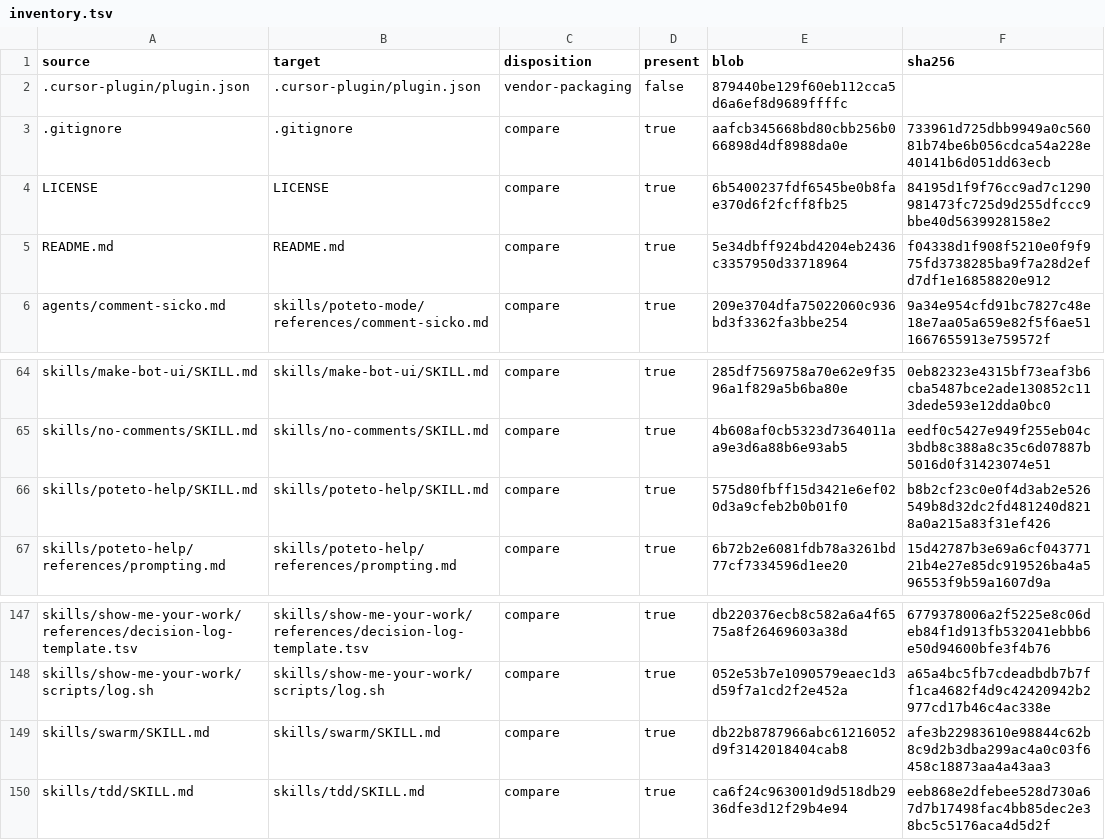
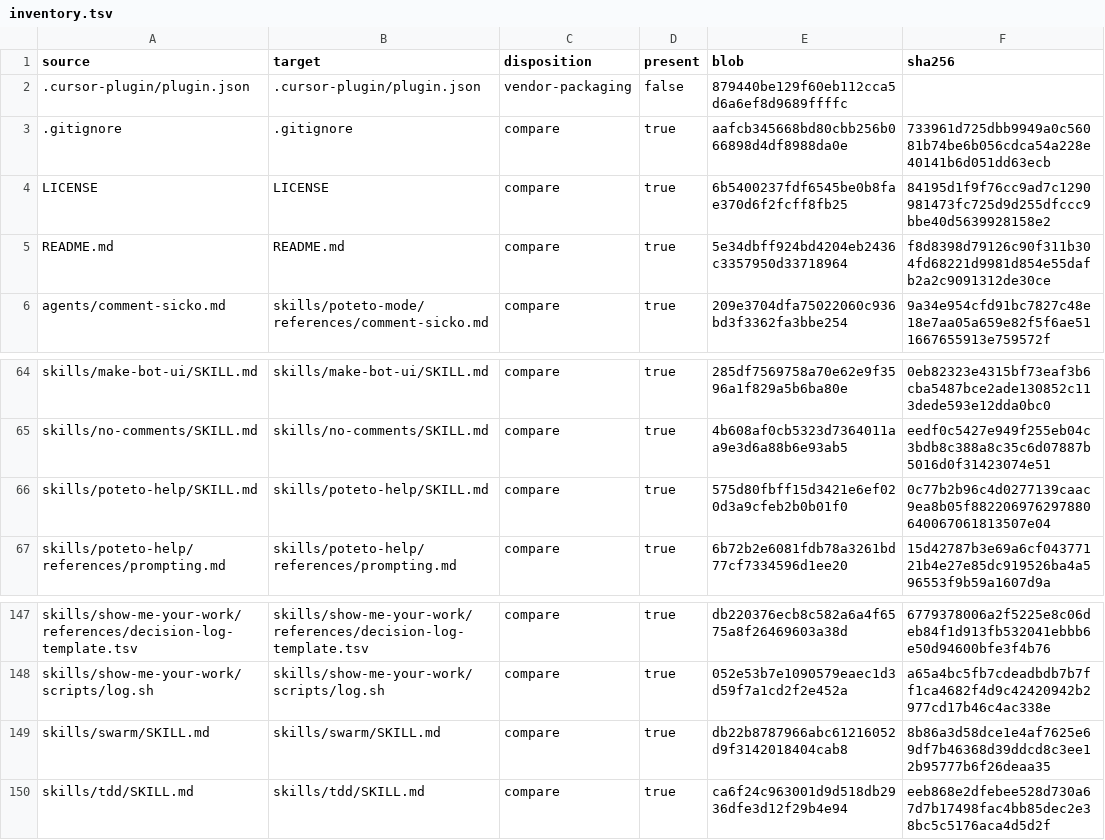
Before and after one commit to hcaiano/p3-stack, a TSV file: upstream/audits/2026-10-12/inventory.tsv, drawn as a sheet; only a part is shown, gaps mark what is left out.

```diff
--- a/upstream/audits/2026-10-12/inventory.tsv
+++ b/upstream/audits/2026-10-12/inventory.tsv
@@ -4,3 +4,3 @@ source	target	disposition	present	blob	sha256
 LICENSE	LICENSE	compare	true	6b5400237fdf6545be0b8fae370d6f2fcff8fb25	84195d1f9f76cc9ad7c1290981473fc725d9d255dfccc9bbe40d5639928158e2
-README.md	README.md	compare	true	5e34dbff924bd4204eb2436c3357950d33718964	f04338d1f908f5210e0f9f975fd3738285ba9f7a28d2efd7df1e16858820e912
+README.md	README.md	compare	true	5e34dbff924bd4204eb2436c3357950d33718964	f8d8398d79126c90f311b304fd68221d9981d854e55dafb2a2c9091312de30ce
 agents/comment-sicko.md	skills/poteto-mode/references/comment-sicko.md	compare	true	209e3704dfa75022060c936bd3f3362fa3bbe254	9a34e954cfd91bc7827c48e18e7aa05a659e82f5f6ae511667655913e759572f
@@ -65,3 +65,3 @@ skills/make-bot-ui/SKILL.md	skills/make-bot-ui/SKILL.md	compare	true	285df756975
 skills/no-comments/SKILL.md	skills/no-comments/SKILL.md	compare	true	4b608af0cb5323d7364011aa9e3d6a88b6e93ab5	eedf0c5427e949f255eb04c3bdb8c388a8c35c6d07887b5016d0f31423074e51
-skills/poteto-help/SKILL.md	skills/poteto-help/SKILL.md	compare	true	575d80fbff15d3421e6ef020d3a9cfeb2b0b01f0	b8b2cf23c0e0f4d3ab2e526549b8d32dc2fd481240d8218a0a215a83f31ef426
+skills/poteto-help/SKILL.md	skills/poteto-help/SKILL.md	compare	true	575d80fbff15d3421e6ef020d3a9cfeb2b0b01f0	0c77b2b96c4d0277139caac9ea8b05f882206976297880640067061813507e04
 skills/poteto-help/references/prompting.md	skills/poteto-help/references/prompting.md	compare	true	6b72b2e6081fdb78a3261bd77cf7334596d1ee20	15d42787b3e69a6cf04377121b4e27e85dc919526ba4a596553f9b59a1607d9a
@@ -148,3 +148,3 @@ skills/show-me-your-work/references/decision-log-template.tsv	skills/show-me-you
 skills/show-me-your-work/scripts/log.sh	skills/show-me-your-work/scripts/log.sh	compare	true	052e53b7e1090579eaec1d3d59f7a1cd2f2e452a	a65a4bc5fb7cdeadbdb7b7ff1ca4682f4d9c42420942b2977cd17b46c4ac338e
-skills/swarm/SKILL.md	skills/swarm/SKILL.md	compare	true	db22b8787966abc61216052d9f3142018404cab8	afe3b22983610e98844c62b8c9d2b3dba299ac4a0c03f6458c18873aa4a43aa3
+skills/swarm/SKILL.md	skills/swarm/SKILL.md	compare	true	db22b8787966abc61216052d9f3142018404cab8	8b86a3d58dce1e4af7625e69df7b46368d39ddcd8c3ee12b95777b6f26deaa35
 skills/tdd/SKILL.md	skills/tdd/SKILL.md	compare	true	ca6f24c963001d9d518db2936dfe3d12f29b4e94	eeb868e2dfebee528d730a67d7b17498fac4bb85dec2e38bc5c5176aca4d5d2f
```
Also changed, not shown: 3 other files.
